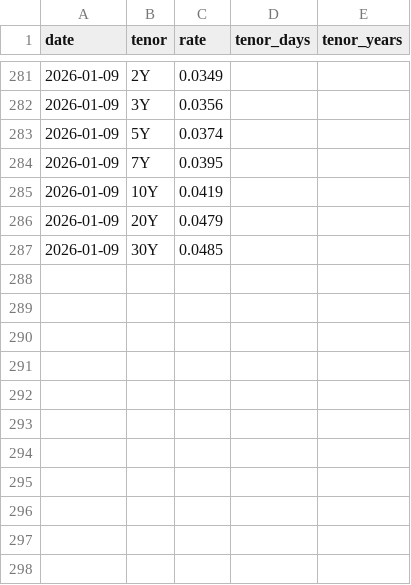
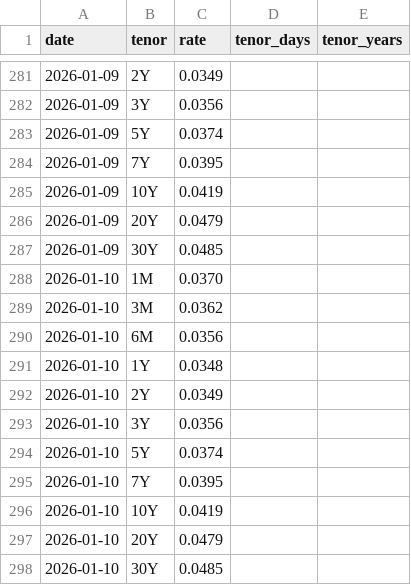
Before and after one commit to PhantomRolls/trading-backtester, a CSV file: market_data/riskfree.csv, drawn as a sheet; only a part is shown, gaps mark what is left out.

```diff
--- a/market_data/riskfree.csv
+++ b/market_data/riskfree.csv
@@ -287 +287,12 @@ date,tenor,rate,tenor_days,tenor_years
 2026-01-09,30Y,0.0485,,
+2026-01-10,1M,0.0370,,
+2026-01-10,3M,0.0362,,
+2026-01-10,6M,0.0356,,
+2026-01-10,1Y,0.0348,,
+2026-01-10,2Y,0.0349,,
+2026-01-10,3Y,0.0356,,
+2026-01-10,5Y,0.0374,,
+2026-01-10,7Y,0.0395,,
+2026-01-10,10Y,0.0419,,
+2026-01-10,20Y,0.0479,,
+2026-01-10,30Y,0.0485,,
```
